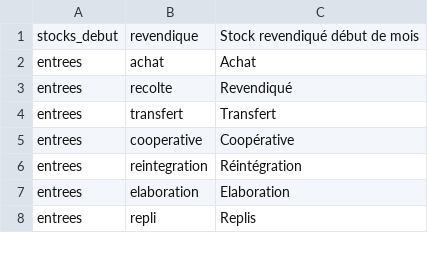
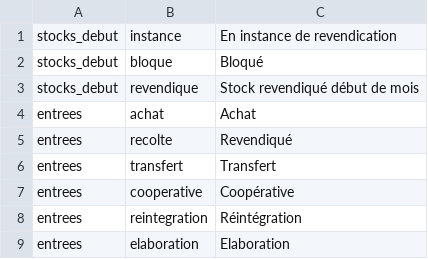
Before and after one commit to 24eme/giilda, a CSV file: project/data/import/configuration/libelle_detail_ligne.csv, drawn as a sheet; only a part is shown; the shorter side is filled out with more unchanged rows.

Commit message:
csv import bug due à une supression

```diff
--- a/project/data/import/configuration/libelle_detail_ligne.csv
+++ b/project/data/import/configuration/libelle_detail_ligne.csv
@@ -1 +1,3 @@
+stocks_debut;instance;"En instance de revendication"
+stocks_debut;bloque;"Bloqué"
 stocks_debut;revendique;"Stock revendiqué début de mois"
```
